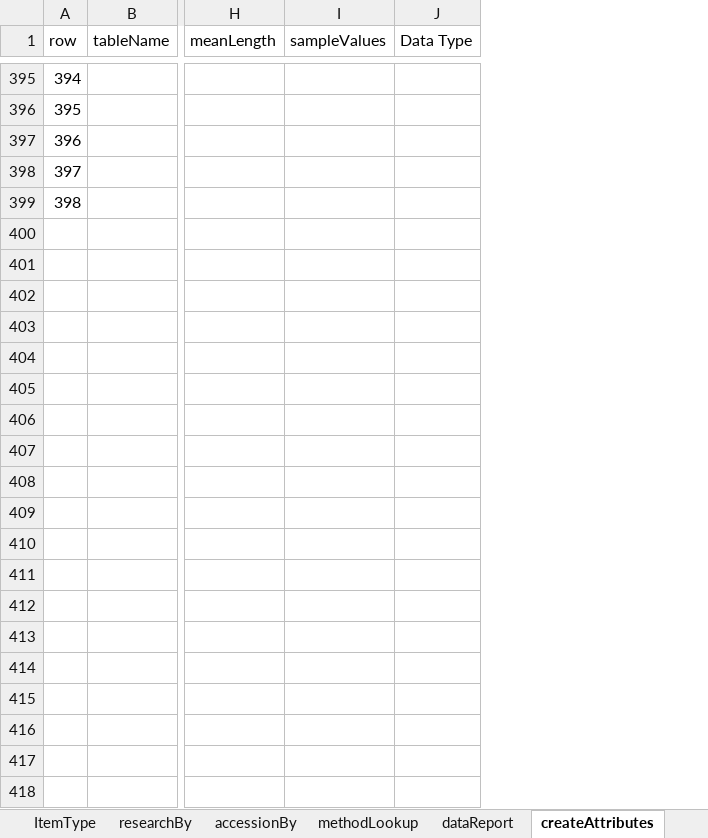
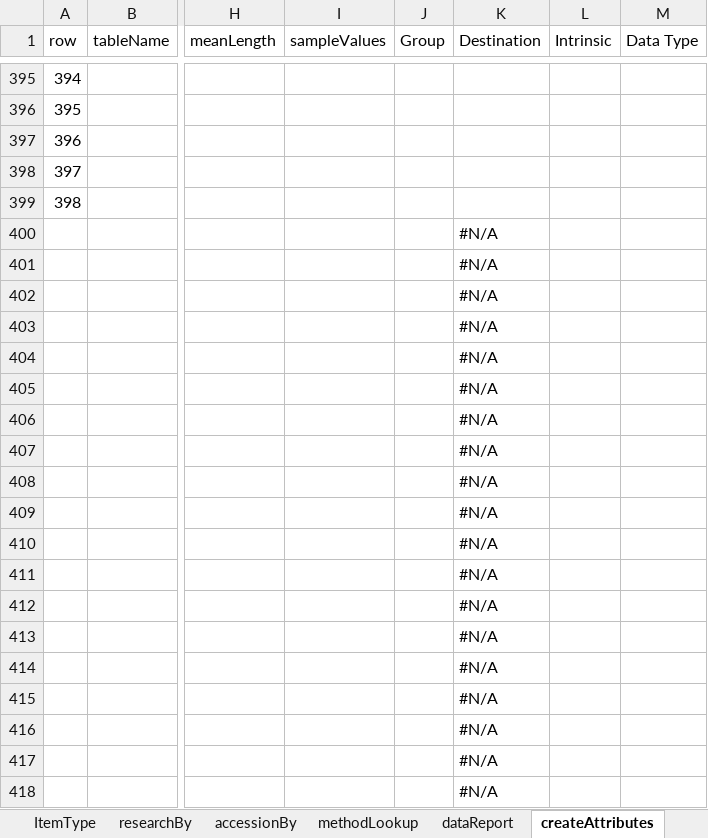
Before and after one commit to rwahs/import-scripts, an Excel workbook: museum/rwahsMuseumMapping.xlsx, sheet createAttributes, drawn as a sheet; only a part is shown, gaps mark what is left out; values as stored, in another font and other column widths than the file's, no borders; charts and pictures not drawn; rows hold the shown columns only; the diff covers the shown part only; the diff names each change by its address in the sheet, - before the commit and + after, or states it on an @@ line.

```diff
--- a/museum/rwahsMuseumMapping.xlsx (sheet createAttributes)
+++ b/museum/rwahsMuseumMapping.xlsx (sheet createAttributes)
+column J (Group), empty
+column K (Destination), empty
+column L (Intrinsic), empty
+row 400:  |  |  |  |  | #N/A
+row 401:  |  |  |  |  | #N/A
+row 402:  |  |  |  |  | #N/A
+row 403:  |  |  |  |  | #N/A
+row 404:  |  |  |  |  | #N/A
+row 405:  |  |  |  |  | #N/A
+row 406:  |  |  |  |  | #N/A
+row 407:  |  |  |  |  | #N/A
+row 408:  |  |  |  |  | #N/A
+row 409:  |  |  |  |  | #N/A
+row 410:  |  |  |  |  | #N/A
+row 411:  |  |  |  |  | #N/A
+row 412:  |  |  |  |  | #N/A
+row 413:  |  |  |  |  | #N/A
+row 414:  |  |  |  |  | #N/A
+row 415:  |  |  |  |  | #N/A
+row 416:  |  |  |  |  | #N/A
+row 417:  |  |  |  |  | #N/A
+row 418:  |  |  |  |  | #N/A
```
Also changed, not shown: 1083 added rows and 15 edited cells elsewhere in this sheet, sheet Mapping, sheet Drop-down Lists, sheet Screens, sheet objectQuality (bundlePlacements, formulas that keep their value, hidden cells.
